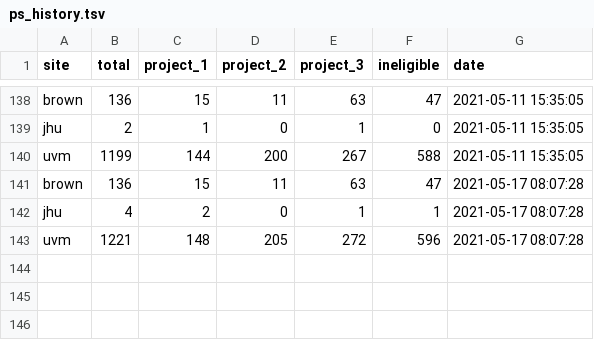
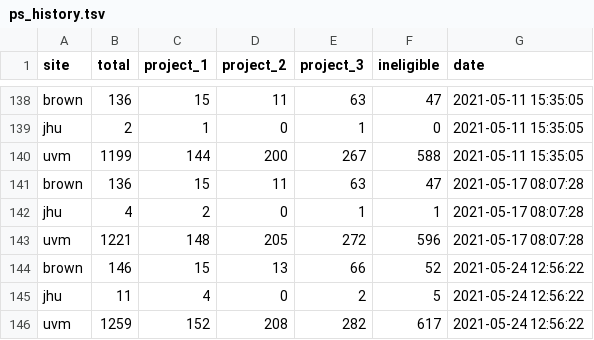
Before and after one commit to ajbarrows/tcors_enrollment_cron, a TSV file: enrollment_history/s3/ps_history.tsv, drawn as a sheet; only a part is shown, gaps mark what is left out; the diff names each change by its address in the sheet, - before the commit and + after, or states it on an @@ line.

```diff
--- a/enrollment_history/s3/ps_history.tsv
+++ b/enrollment_history/s3/ps_history.tsv
+row 144: brown | 146 | 15 | 13 | 66 | 52 | 2021-05-24 12:56:22
+row 145: jhu | 11 | 4 | 0 | 2 | 5 | 2021-05-24 12:56:22
+row 146: uvm | 1259 | 152 | 208 | 282 | 617 | 2021-05-24 12:56:22
```
Also changed, not shown: enrollment_history/s3/enrollment_history.tsv, enrollment_history/s3/rct_source_history.tsv, 13 other files.
